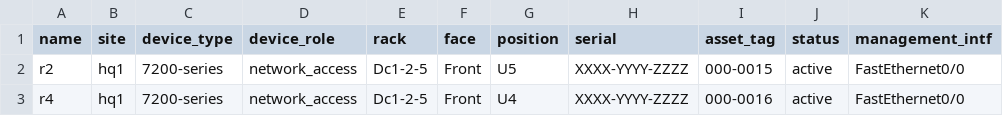
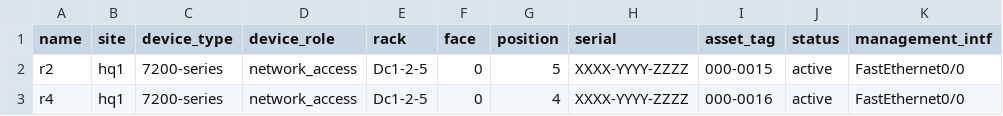
Before and after one commit to chuanguyen/Python-Projects, a CSV file: Netbox/pyNetbox/001_CSV-populate/nb_devices.csv, drawn as a sheet; only a part is shown; the diff names each change by its address in the sheet, - before the commit and + after, or states it on an @@ line.

Commit message:
CSV for device population in NetBox

```diff
--- a/Netbox/pyNetbox/001_CSV-populate/nb_devices.csv
+++ b/Netbox/pyNetbox/001_CSV-populate/nb_devices.csv
-F2:F3 (face): Front
+F2:F3 (face): 0
-G2 (position): U5
+G2 (position): 5
-G3 (position): U4
+G3 (position): 4
```
